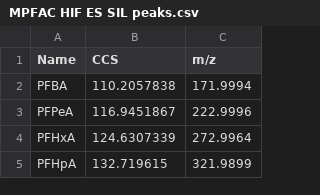
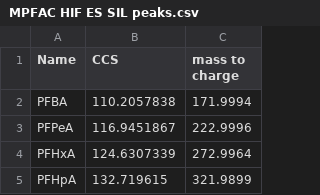
Before and after one commit to greg1d/PFAS-IMplementor-for-Mass-Spectrometry--PIMMS-, a CSV file: PIMMS v1.2/import folder/MPFAC HIF ES SIL peaks.csv, drawn as a sheet; only a part is shown.

Commit message:
Column remapping working for everything but the standards column

```diff
--- a/PIMMS v1.2/import folder/MPFAC HIF ES SIL peaks.csv
+++ b/PIMMS v1.2/import folder/MPFAC HIF ES SIL peaks.csv
@@ -1,2 +1,2 @@
-Name,CCS,m/z
+Name,CCS,mass to charge
 PFBA,110.2057838,171.9994
```
Also changed, not shown: PIMMS v1.2/import folder/Baker_Group_RPLC_DTIMS_MS_PFAS_Library_Negative.csv, PIMMS v1.2/import folder/Kauffman_M-H_external_PFAS_library_mz_only test.csv, 7 other files.
